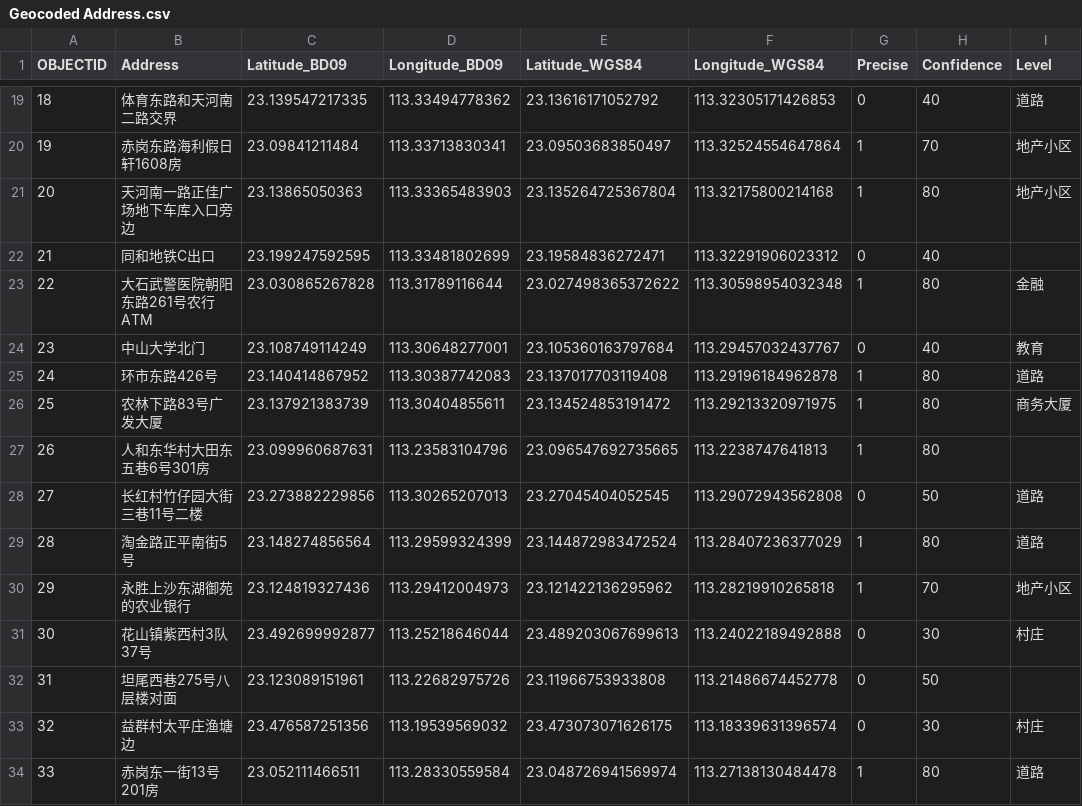
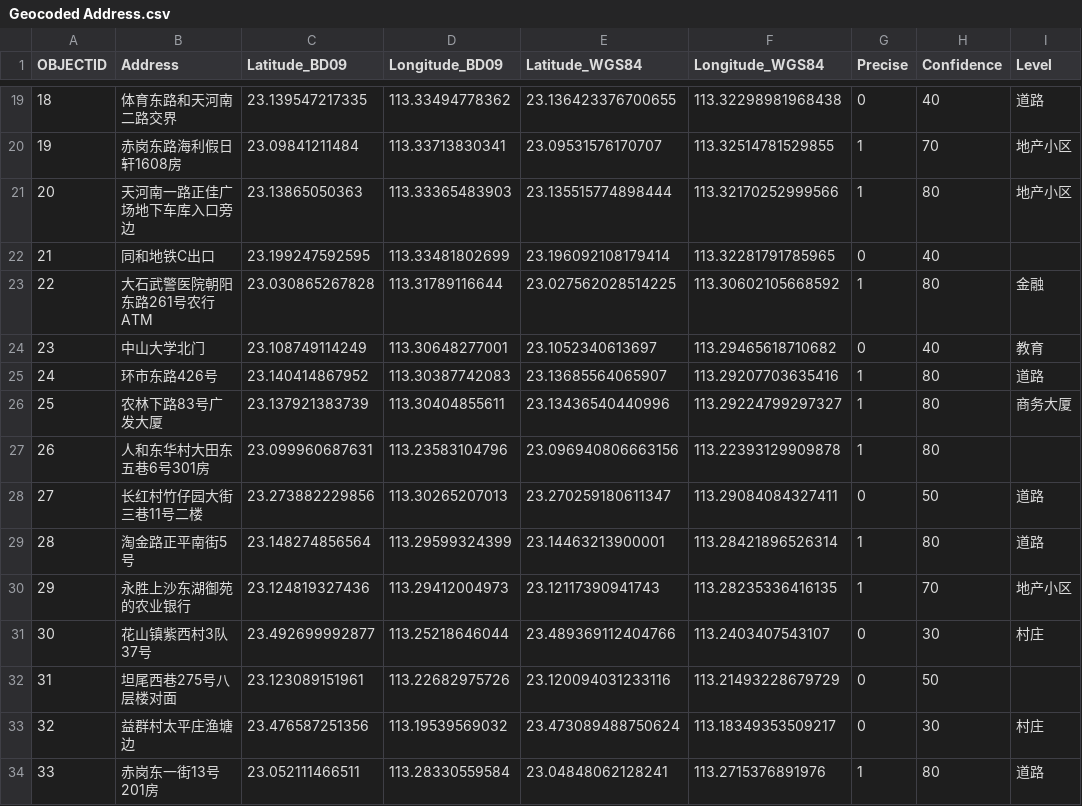
Before and after one commit to GeoITwinkle/BaiduAPI, a CSV file: Output/Geocoded Address.csv, drawn as a sheet; only a part is shown, gaps mark what is left out; the diff covers the shown part only.

```diff
--- a/Output/Geocoded Address.csv
+++ b/Output/Geocoded Address.csv
@@ -19,16 +19,16 @@
-18,体育东路和天河南二路交界,23.139547217335,113.33494778362,23.13616171052792,113.32305171426853,0,40,道路
-19,赤岗东路海利假日轩1608房,23.09841211484,113.33713830341,23.09503683850497,113.32524554647864,1,70,地产小区
-20,天河南一路正佳广场地下车库入口旁边,23.13865050363,113.33365483903,23.135264725367804,113.32175800214168,1,80,地产小区
-21,同和地铁C出口,23.199247592595,113.33481802699,23.19584836272471,113.32291906023312,0,40,
-22,大石武警医院朝阳东路261号农行ATM,23.030865267828,113.31789116644,23.027498365372622,113.30598954032348,1,80,金融
-23,中山大学北门,23.108749114249,113.30648277001,23.105360163797684,113.29457032437767,0,40,教育
-24,环市东路426号,23.140414867952,113.30387742083,23.137017703119408,113.29196184962878,1,80,道路
-25,农林下路83号广发大厦,23.137921383739,113.30404855611,23.134524853191472,113.29213320971975,1,80,商务大厦
-26,人和东华村大田东五巷6号301房,23.099960687631,113.23583104796,23.096547692735665,113.2238747641813,1,80,
-27,长红村竹仔园大街三巷11号二楼,23.273882229856,113.30265207013,23.27045404052545,113.29072943562808,0,50,道路
-28,淘金路正平南街5号,23.148274856564,113.29599324399,23.144872983472524,113.28407236377029,1,80,道路
-29,永胜上沙东湖御苑的农业银行,23.124819327436,113.29412004973,23.121422136295962,113.28219910265818,1,70,地产小区
-30,花山镇紫西村3队37号,23.492699992877,113.25218646044,23.489203067699613,113.24022189492888,0,30,村庄
-31,坦尾西巷275号八层楼对面,23.123089151961,113.22682975726,23.11966753933808,113.21486674452778,0,50,
-32,益群村太平庄渔塘边,23.476587251356,113.19539569032,23.473073071626175,113.18339631396574,0,30,村庄
-33,赤岗东一街13号201房,23.052111466511,113.28330559584,23.048726941569974,113.27138130484478,1,80,道路
+18,体育东路和天河南二路交界,23.139547217335,113.33494778362,23.136423376700655,113.32298981968438,0,40,道路
+19,赤岗东路海利假日轩1608房,23.09841211484,113.33713830341,23.09531576170707,113.32514781529855,1,70,地产小区
+20,天河南一路正佳广场地下车库入口旁边,23.13865050363,113.33365483903,23.135515774898444,113.32170252999566,1,80,地产小区
+21,同和地铁C出口,23.199247592595,113.33481802699,23.196092108179414,113.32281791785965,0,40,
+22,大石武警医院朝阳东路261号农行ATM,23.030865267828,113.31789116644,23.027562028514225,113.30602105668592,1,80,金融
+23,中山大学北门,23.108749114249,113.30648277001,23.1052340613697,113.29465618710682,0,40,教育
+24,环市东路426号,23.140414867952,113.30387742083,23.13685564065907,113.29207703635416,1,80,道路
+25,农林下路83号广发大厦,23.137921383739,113.30404855611,23.13436540440996,113.29224799297327,1,80,商务大厦
+26,人和东华村大田东五巷6号301房,23.099960687631,113.23583104796,23.096940806663156,113.22393129909878,1,80,
+27,长红村竹仔园大街三巷11号二楼,23.273882229856,113.30265207013,23.270259180611347,113.29084084327411,0,50,道路
+28,淘金路正平南街5号,23.148274856564,113.29599324399,23.14463213900001,113.28421896526314,1,80,道路
+29,永胜上沙东湖御苑的农业银行,23.124819327436,113.29412004973,23.12117390941743,113.28235336416135,1,70,地产小区
+30,花山镇紫西村3队37号,23.492699992877,113.25218646044,23.489369112404766,113.2403407543107,0,30,村庄
+31,坦尾西巷275号八层楼对面,23.123089151961,113.22682975726,23.120094031233116,113.21493228679729,0,50,
+32,益群村太平庄渔塘边,23.476587251356,113.19539569032,23.473089488750624,113.18349353509217,0,30,村庄
+33,赤岗东一街13号201房,23.052111466511,113.28330559584,23.04848062128241,113.2715376891976,1,80,道路
```
Also changed, not shown: 156 edited cells elsewhere in this file, Output/Located Address.csv, 5 other files.
